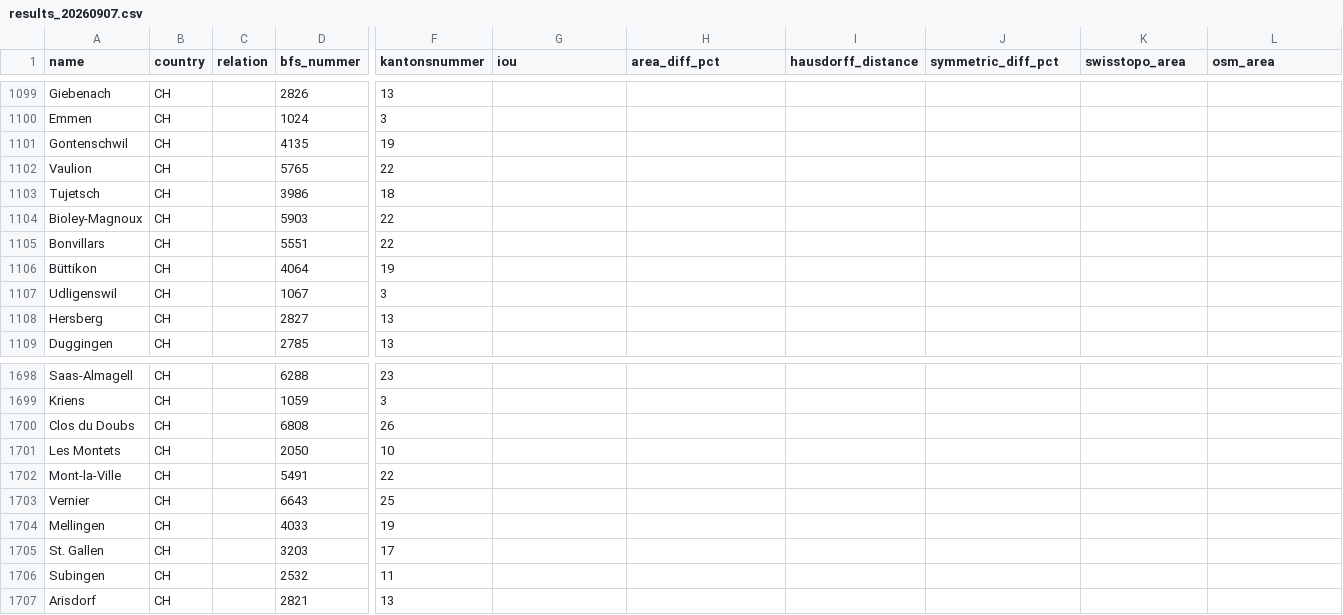
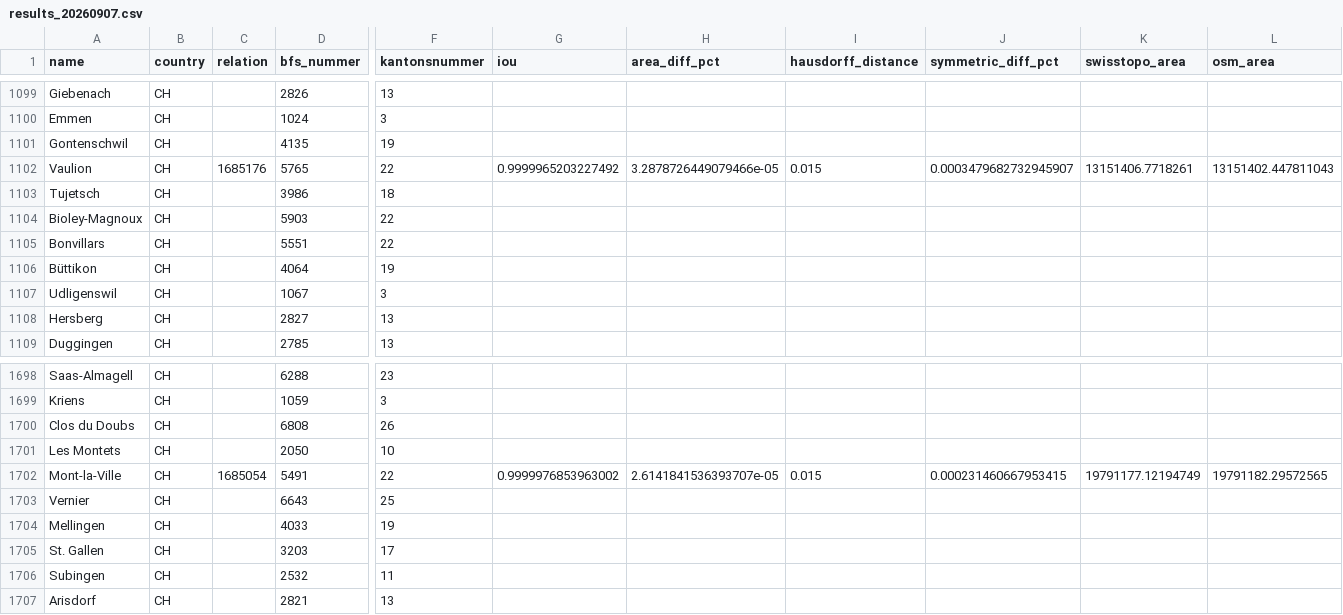
Before and after one commit to habi/swissboundaries, a CSV file: history/results_20260907.csv, drawn as a sheet; only a part is shown, gaps mark what is left out; the diff names each change by its address in the sheet, - before the commit and + after, or states it on an @@ line.

```diff
--- a/history/results_20260907.csv
+++ b/history/results_20260907.csv
-C1102 (relation): (empty)
+C1102 (relation): 1685176
-G1102 (iou): (empty)
+G1102 (iou): 0.9999965203227492
-H1102 (area_diff_pct): (empty)
+H1102 (area_diff_pct): 3.2878726449079466e-05
-I1102 (hausdorff_distance): (empty)
+I1102 (hausdorff_distance): 0.015
-J1102 (symmetric_diff_pct): (empty)
+J1102 (symmetric_diff_pct): 0.0003479682732945907
-K1102 (swisstopo_area): (empty)
+K1102 (swisstopo_area): 13151406.7718261
-L1102 (osm_area): (empty)
+L1102 (osm_area): 13151402.447811043
-C1702 (relation): (empty)
+C1702 (relation): 1685054
-G1702 (iou): (empty)
+G1702 (iou): 0.9999976853963002
-H1702 (area_diff_pct): (empty)
+H1702 (area_diff_pct): 2.6141841536393707e-05
-I1702 (hausdorff_distance): (empty)
+I1702 (hausdorff_distance): 0.015
-J1702 (symmetric_diff_pct): (empty)
+J1702 (symmetric_diff_pct): 0.000231460667953415
-K1702 (swisstopo_area): (empty)
+K1702 (swisstopo_area): 19791177.12194749
-L1702 (osm_area): (empty)
+L1702 (osm_area): 19791182.29572565
```
Also changed, not shown: output/detailed_results.csv, 9 other files.
